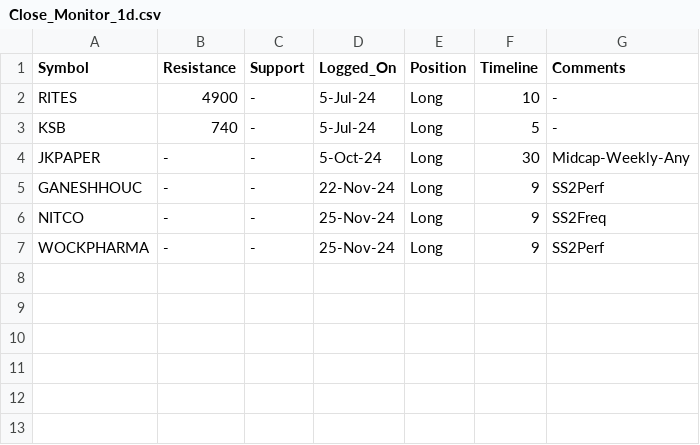
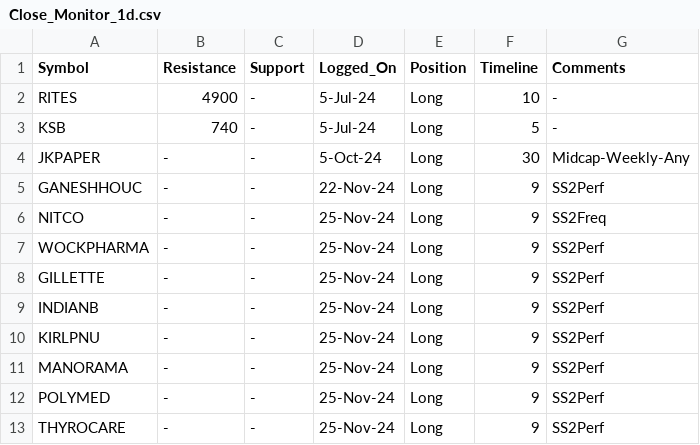
Before and after one commit to vishaln90/public_rep, a CSV file: Close_Monitor_1d.csv, drawn as a sheet; the diff names each change by its address in the sheet, - before the commit and + after, or states it on an @@ line.

Commit message:
Update Close_Monitor_1d.csv

```diff
--- a/Close_Monitor_1d.csv
+++ b/Close_Monitor_1d.csv
+row 8: GILLETTE | - | - | 25-Nov-24 | Long | 9 | SS2Perf
+row 9: INDIANB | - | - | 25-Nov-24 | Long | 9 | SS2Perf
+row 10: KIRLPNU | - | - | 25-Nov-24 | Long | 9 | SS2Perf
+row 11: MANORAMA | - | - | 25-Nov-24 | Long | 9 | SS2Perf
+row 12: POLYMED | - | - | 25-Nov-24 | Long | 9 | SS2Perf
+row 13: THYROCARE | - | - | 25-Nov-24 | Long | 9 | SS2Perf
```
